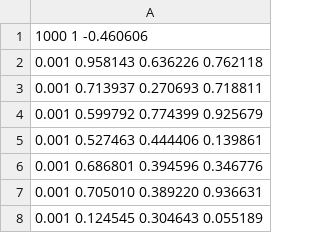
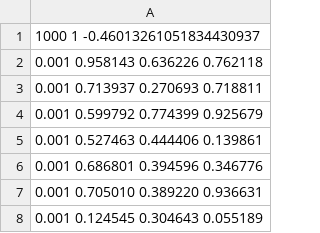
Before and after one commit to rikutons/mytreecode, a CSV file: input/1000n_aligned.csv, drawn as a sheet; only a part is shown.

```diff
--- a/input/1000n_aligned.csv
+++ b/input/1000n_aligned.csv
@@ -1,2 +1,2 @@
-1000 1 -0.460606
+1000 1 -0.46013261051834430937
 0.001 0.958143 0.636226 0.762118
```
Also changed, not shown: 1 other file.
